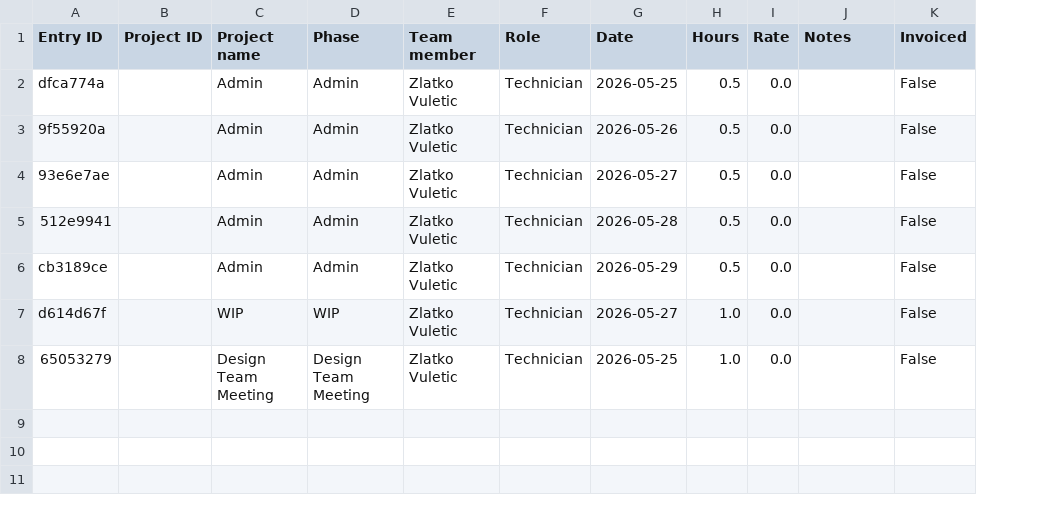
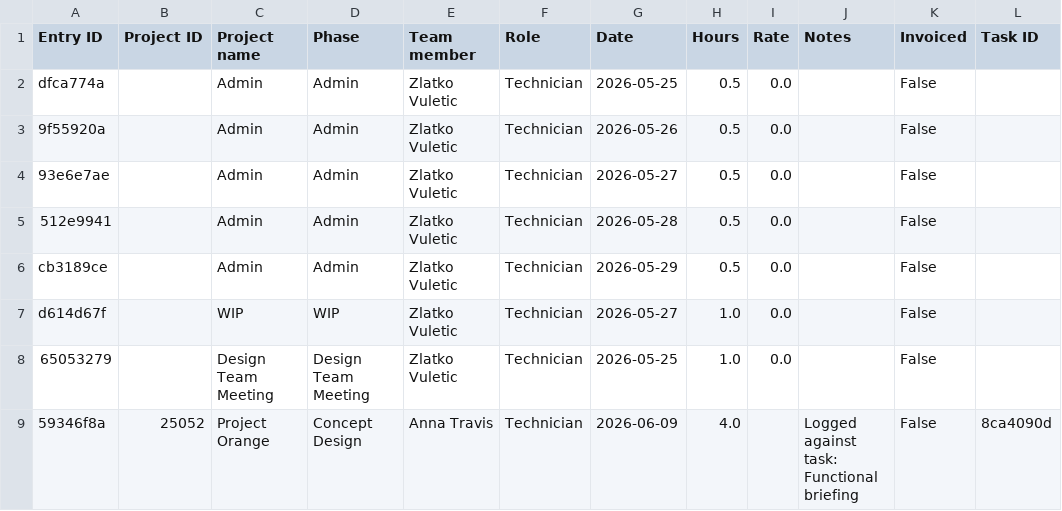
Before and after one commit to Zlatko-STACK/STACK-Project-Cloud, a CSV file: timesheets.csv, drawn as a sheet; the diff names each change by its address in the sheet, - before the commit and + after, or states it on an @@ line.

Commit message:
Fee Approval to Task Allocation Implemented

```diff
--- a/timesheets.csv
+++ b/timesheets.csv
+column L (Task ID), empty
+row 9: 59346f8a | 25052 | Project Orange | Concept Design | Anna Travis | Technician | 2026-06-09 | 4.0 |  | Logged against task: Functional briefing | False | 8ca4090d
```
Also changed, not shown: 4 other files.
